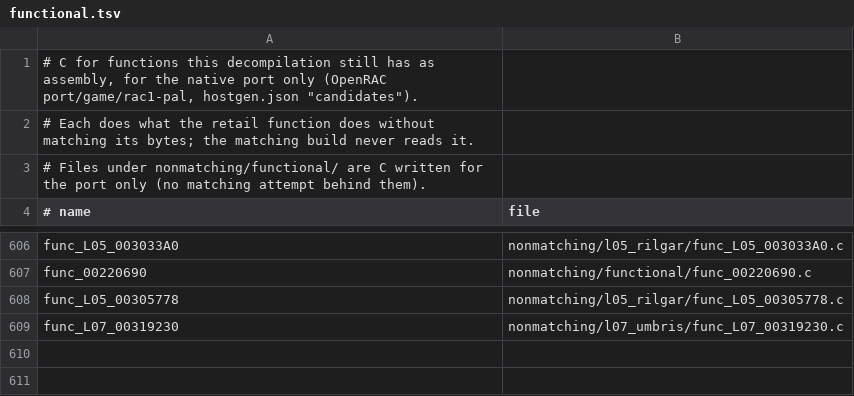
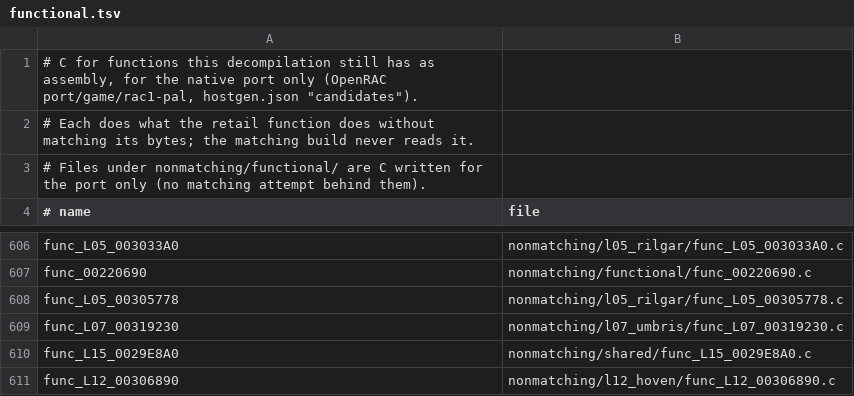
Before and after one commit to Drustburn/rac1-decomp, a TSV file: nonmatching/functional.tsv, drawn as a sheet; only a part is shown, gaps mark what is left out.

```diff
--- a/nonmatching/functional.tsv
+++ b/nonmatching/functional.tsv
@@ -609 +609,3 @@ func_L05_00305778	nonmatching/l05_rilgar/func_L05_00305778.c
 func_L07_00319230	nonmatching/l07_umbris/func_L07_00319230.c
+func_L15_0029E8A0	nonmatching/shared/func_L15_0029E8A0.c
+func_L12_00306890	nonmatching/l12_hoven/func_L12_00306890.c
```
Also changed, not shown: 3 other files.
